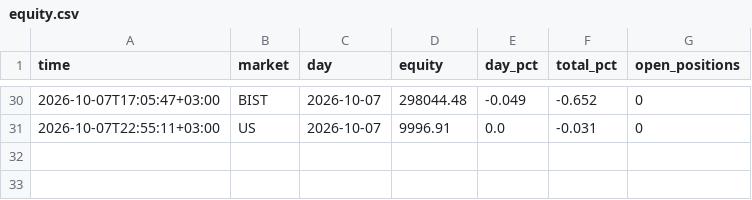
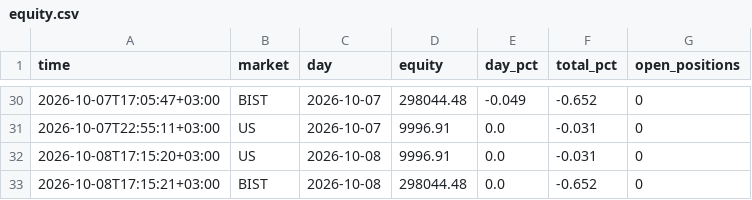
Before and after one commit to NoctoFlux/paper-bot, a CSV file: data/equity.csv, drawn as a sheet; only a part is shown, gaps mark what is left out; the diff names each change by its address in the sheet, - before the commit and + after, or states it on an @@ line.

```diff
--- a/data/equity.csv
+++ b/data/equity.csv
+row 32: 2026-10-08T17:15:20+03:00 | US | 2026-10-08 | 9996.91 | 0.0 | -0.031 | 0
+row 33: 2026-10-08T17:15:21+03:00 | BIST | 2026-10-08 | 298044.48 | 0.0 | -0.652 | 0
```
Also changed, not shown: 2 other files.
